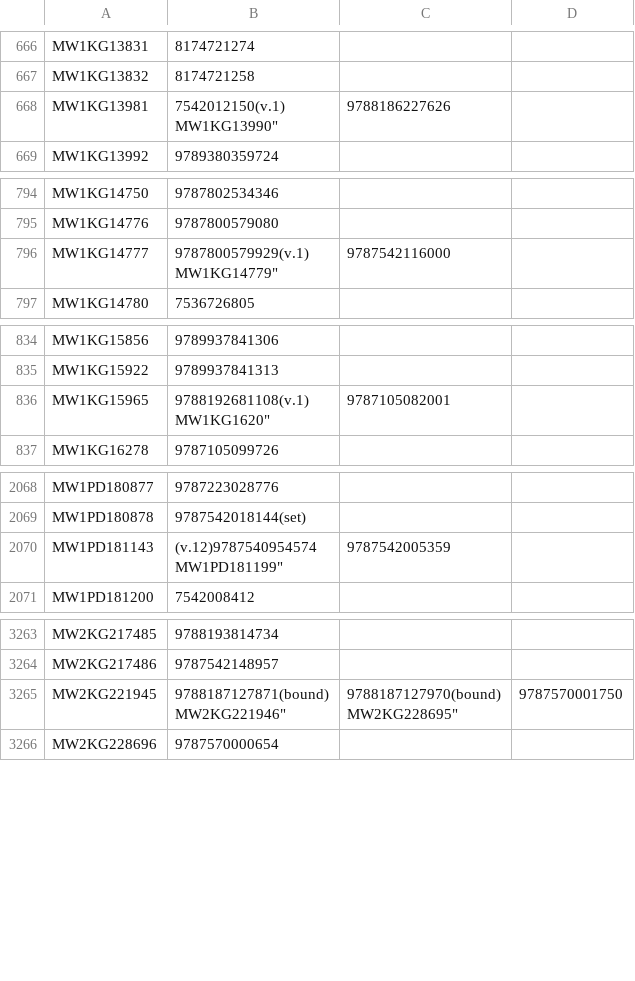
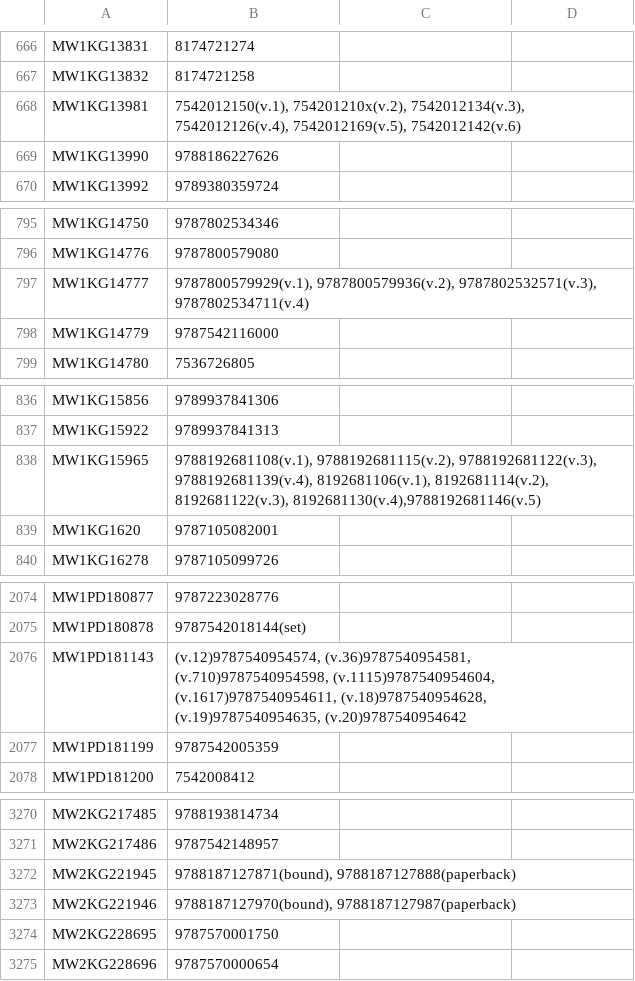
Before and after one commit to buda-base/ISBN-detector, a CSV file: mw-isbn.csv, drawn as a sheet; only a part is shown, gaps mark what is left out; the diff covers the shown part only.

```diff
--- a/mw-isbn.csv
+++ b/mw-isbn.csv
@@ -668,4 +667,4 @@
 "MW1KG13832","8174721258"
-"MW1KG13981","7542012150(v.1)
-"MW1KG13990","9788186227626"
+"MW1KG13981","7542012150(v.1), 754201210x(v.2), 7542012134(v.3), 7542012126(v.4), 7542012169(v.5), 7542012142(v.6)"
+"MW1KG13990","9788186227626"
 "MW1KG13992","9789380359724"
@@ -797,4 +796,4 @@
 "MW1KG14776","9787800579080"
-"MW1KG14777","9787800579929(v.1)
-"MW1KG14779","9787542116000"
+"MW1KG14777","9787800579929(v.1), 9787800579936(v.2), 9787802532571(v.3), 9787802534711(v.4)"
+"MW1KG14779","9787542116000"
 "MW1KG14780","7536726805"
@@ -838,4 +837,4 @@
 "MW1KG15922","9789937841313"
-"MW1KG15965","9788192681108(v.1)
-"MW1KG1620","9787105082001"
+"MW1KG15965","9788192681108(v.1), 9788192681115(v.2), 9788192681122(v.3), 9788192681139(v.4), 8192681106(v.1), 8192681114(v.2), 8192681122(v.3), 8192681130(v.4),9788192681146(v.5)"
+"MW1KG1620","9787105082001"
 "MW1KG16278","9787105099726"
@@ -2076,4 +2075,4 @@
 "MW1PD180878","9787542018144(set)"
-"MW1PD181143","(v.12)9787540954574
-"MW1PD181199","9787542005359"
+"MW1PD181143","(v.12)9787540954574, (v.36)9787540954581, (v.710)9787540954598, (v.1115)9787540954604, (v.1617)9787540954611, (v.18)9787540954628, (v.19)9787540954635, (v.20)9787540954642"
+"MW1PD181199","9787542005359"
 "MW1PD181200","7542008412"
@@ -3272,5 +3271,5 @@
 "MW2KG217486","9787542148957"
-"MW2KG221945","9788187127871(bound)
-"MW2KG221946","9788187127970(bound)
-"MW2KG228695","9787570001750"
+"MW2KG221945","9788187127871(bound), 9788187127888(paperback)"
+"MW2KG221946","9788187127970(bound), 9788187127987(paperback)"
+"MW2KG228695","9787570001750"
 "MW2KG228696","9787570000654"
```
Also changed, not shown: 8 added rows, 79 removed rows and 15 edited cells elsewhere in this file, 3 other files.
